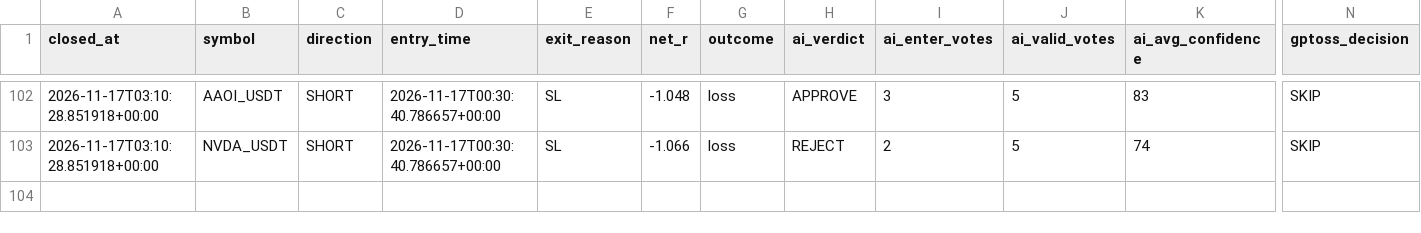
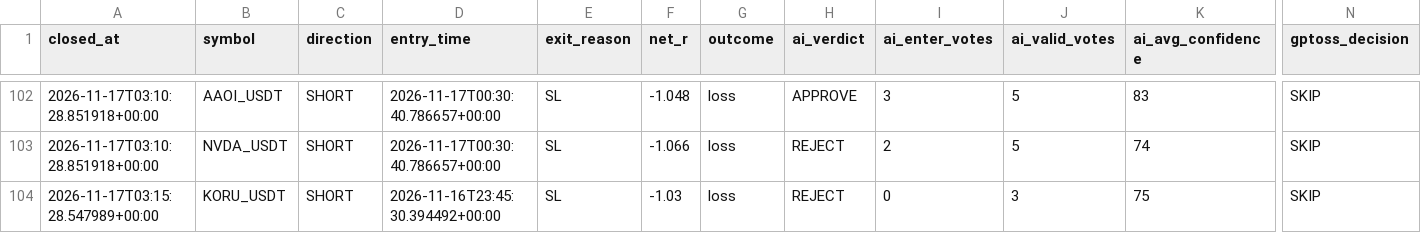
Before and after one commit to wjdtks255-lgtm/Gateio_signal, a CSV file: ai_trades.csv, drawn as a sheet; only a part is shown, gaps mark what is left out; rows hold the shown columns only; the diff names each change by its address in the sheet, - before the commit and + after, or states it on an @@ line.

```diff
--- a/ai_trades.csv
+++ b/ai_trades.csv
+row 104: 2026-11-17T03:15:28.547989+00:00 | KORU_USDT | SHORT | 2026-11-16T23:45:30.394492+00:00 | SL | -1.03 | loss | REJECT | 0 | 3 | 75 | SKIP
```
Also changed, not shown: trades.csv, trades_audit.csv, 1 other file.
